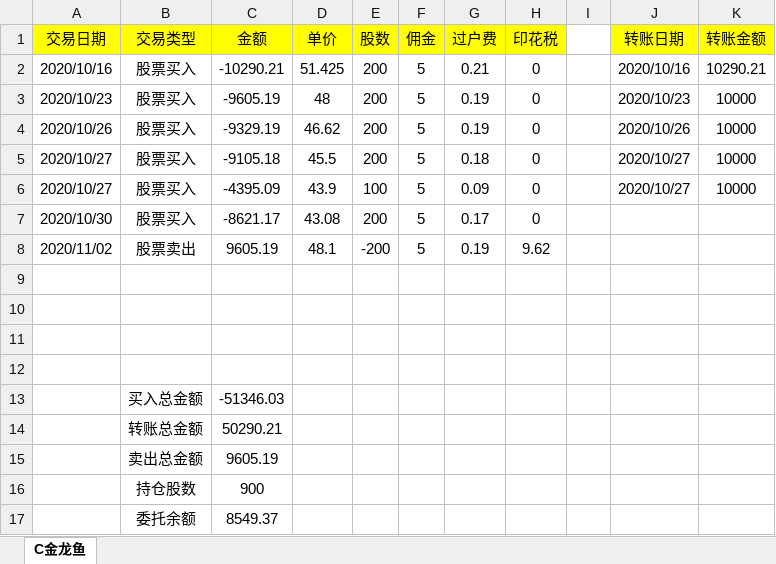
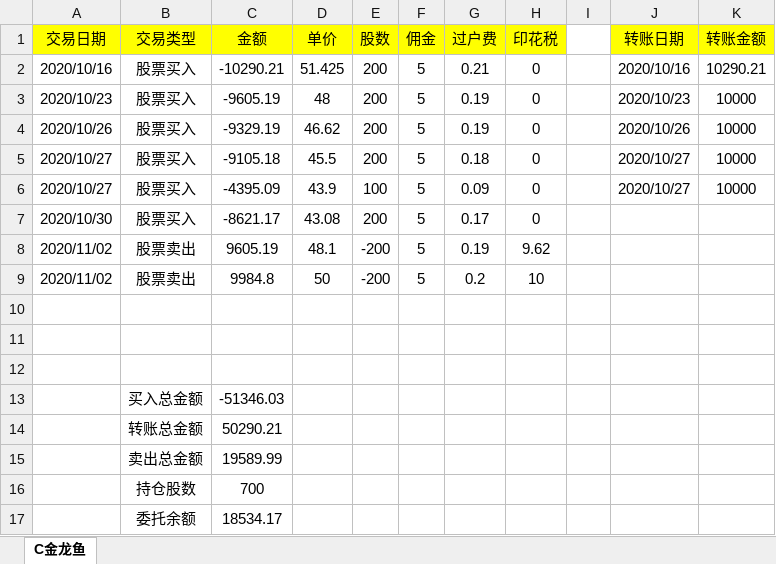
Before and after one commit to xht555/jenkins-deploy, an Excel workbook: stock-金龙鱼.xlsx, sheet C金龙鱼, drawn as a sheet; values as stored, in another font and other column widths than the file's, no borders; the diff names each change by its address in the sheet, - before the commit and + after, or states it on an @@ line.

Commit message:
update stock-金龙鱼

```diff
--- a/stock-金龙鱼.xlsx (sheet C金龙鱼)
+++ b/stock-金龙鱼.xlsx (sheet C金龙鱼)
-row 9: (empty)
+row 9: 2020/11/02 | 股票卖出 | 9984.8 | 50 | -200 | 5 | 0.2 | 10
-C15 (金额): 9605.19
+C15 (金额): 19589.99
-C16 (金额): 900
+C16 (金额): 700
-C17 (金额): 8549.37
+C17 (金额): 18534.17
```
